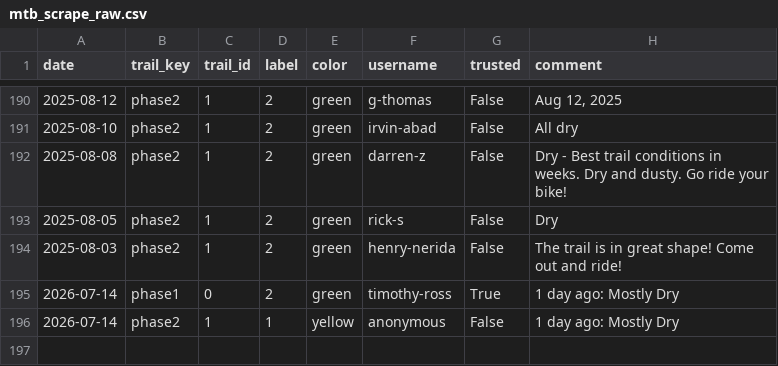
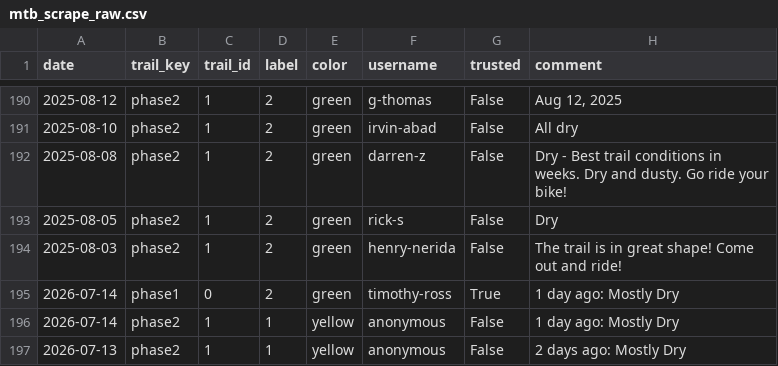
Before and after one commit to goliatham/mtb-trail-conditions-predictor, a CSV file: data/mtb_scrape_raw.csv, drawn as a sheet; only a part is shown, gaps mark what is left out; the diff names each change by its address in the sheet, - before the commit and + after, or states it on an @@ line.

```diff
--- a/data/mtb_scrape_raw.csv
+++ b/data/mtb_scrape_raw.csv
+row 197: 2026-07-13 | phase2 | 1 | 1 | yellow | anonymous | False | 2 days ago: Mostly Dry
```
Also changed, not shown: 2 other files.
